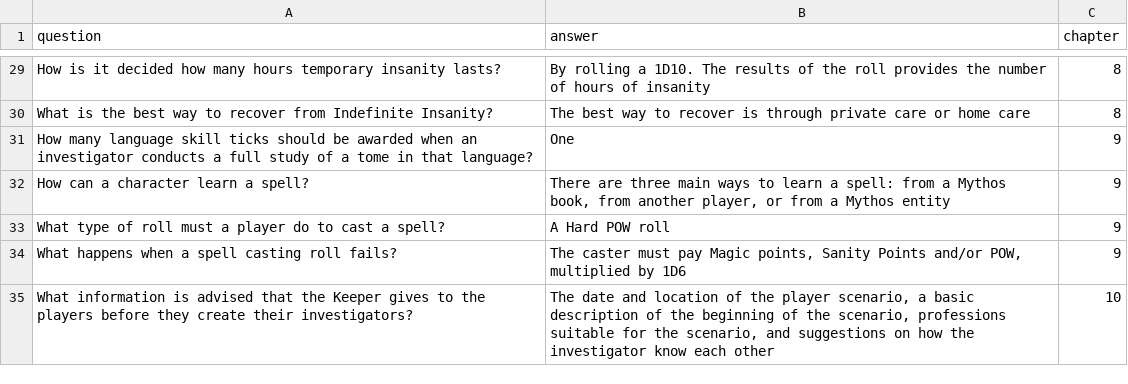
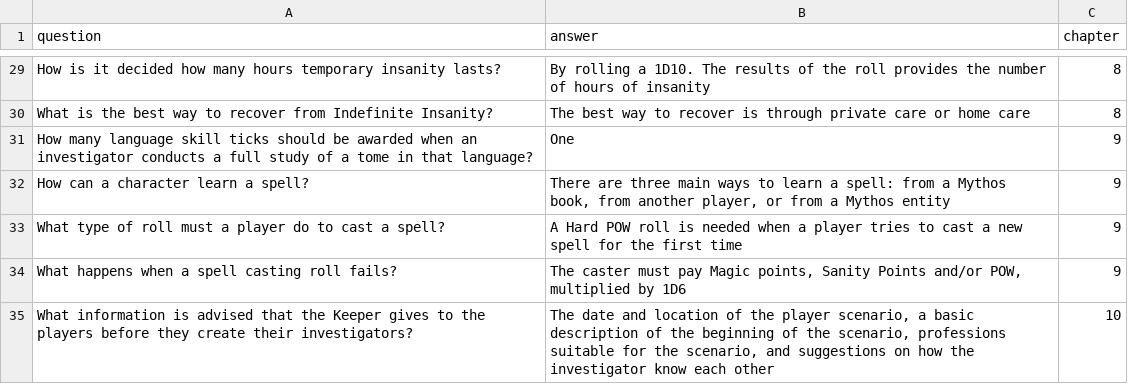
Before and after one commit to ellolo/llm-domain-adaptation-rag-lora, a CSV file: evaluation/evaluation-dataset/cthulhu_eval_dataset.csv, drawn as a sheet; only a part is shown, gaps mark what is left out.

Commit message:
correction to gold standard answer

```diff
--- a/evaluation/evaluation-dataset/cthulhu_eval_dataset.csv
+++ b/evaluation/evaluation-dataset/cthulhu_eval_dataset.csv
@@ -32,3 +32,3 @@ question,answer,chapter
 "How can a character learn a spell?","There are three main ways to learn a spell: from a Mythos book, from another player, or from a Mythos entity",9
-"What type of roll must a player do to cast a spell?","A Hard POW roll",9
+"What type of roll must a player do to cast a spell?","A Hard POW roll is needed when a player tries to cast a new spell for the first time",9
 "What happens when a spell casting roll fails?","The caster must pay Magic points, Sanity Points and/or POW, multiplied by 1D6",9
```
